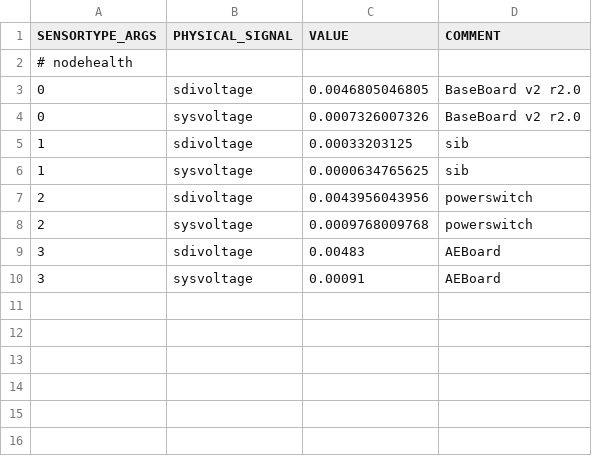
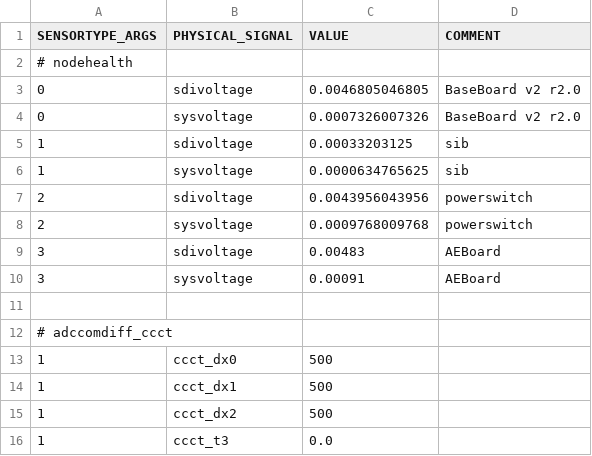
Before and after one commit to LSIR/gsn, a CSV file: gsn/conf/permasense/dirruhorn-sensortype_args.csv, drawn as a sheet; the diff names each change by its address in the sheet, - before the commit and + after, or states it on an @@ line.

```diff
--- a/gsn/conf/permasense/dirruhorn-sensortype_args.csv
+++ b/gsn/conf/permasense/dirruhorn-sensortype_args.csv
+row 11: (empty)
+row 12: # adccomdiff_ccct
+row 13: 1 | ccct_dx0 | 500
+row 14: 1 | ccct_dx1 | 500
+row 15: 1 | ccct_dx2 | 500
+row 16: 1 | ccct_t3 | 0.0
```
Also changed, not shown: gsn/conf/permasense/dirruhorn-geomapping.csv, gsn/conf/permasense/dirruhorn-positionmapping.csv, 1 other file.
